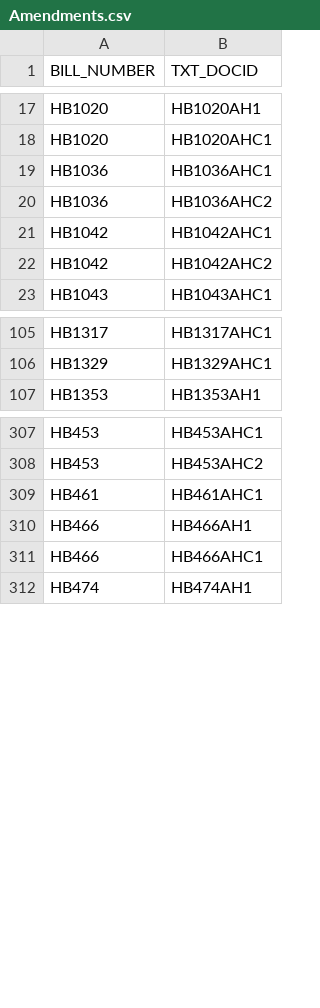
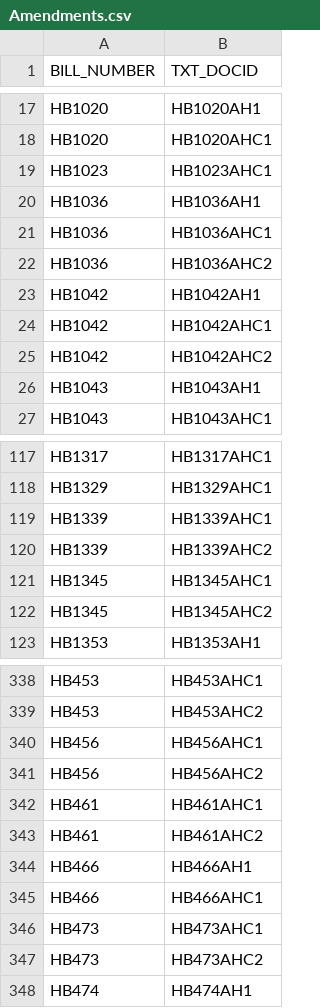
Before and after one commit to kyle-engler/va-legislature-datasette, a CSV file: va_legislature_datasette/lis_data/Amendments.csv, drawn as a sheet; only a part is shown, gaps mark what is left out; the diff covers the shown part only.

```diff
--- a/va_legislature_datasette/lis_data/Amendments.csv
+++ b/va_legislature_datasette/lis_data/Amendments.csv
@@ -18,6 +18,10 @@
 "HB1020         ","HB1020AHC1          "
+"HB1023         ","HB1023AHC1          "
+"HB1036         ","HB1036AH1           "
 "HB1036         ","HB1036AHC1          "
 "HB1036         ","HB1036AHC2          "
+"HB1042         ","HB1042AH1           "
 "HB1042         ","HB1042AHC1          "
 "HB1042         ","HB1042AHC2          "
+"HB1043         ","HB1043AH1           "
 "HB1043         ","HB1043AHC1          "
@@ -106,2 +118,6 @@
 "HB1329         ","HB1329AHC1          "
+"HB1339         ","HB1339AHC1          "
+"HB1339         ","HB1339AHC2          "
+"HB1345         ","HB1345AHC1          "
+"HB1345         ","HB1345AHC2          "
 "HB1353         ","HB1353AH1           "
@@ -308,5 +339,10 @@
 "HB453          ","HB453AHC2           "
+"HB456          ","HB456AHC1           "
+"HB456          ","HB456AHC2           "
 "HB461          ","HB461AHC1           "
+"HB461          ","HB461AHC2           "
 "HB466          ","HB466AH1            "
 "HB466          ","HB466AHC1           "
+"HB473          ","HB473AHC1           "
+"HB473          ","HB473AHC2           "
 "HB474          ","HB474AH1            "
```
Also changed, not shown: 47 added rows elsewhere in this file, va_legislature_datasette/lis_data/DOCKET.csv, 7 other files.
